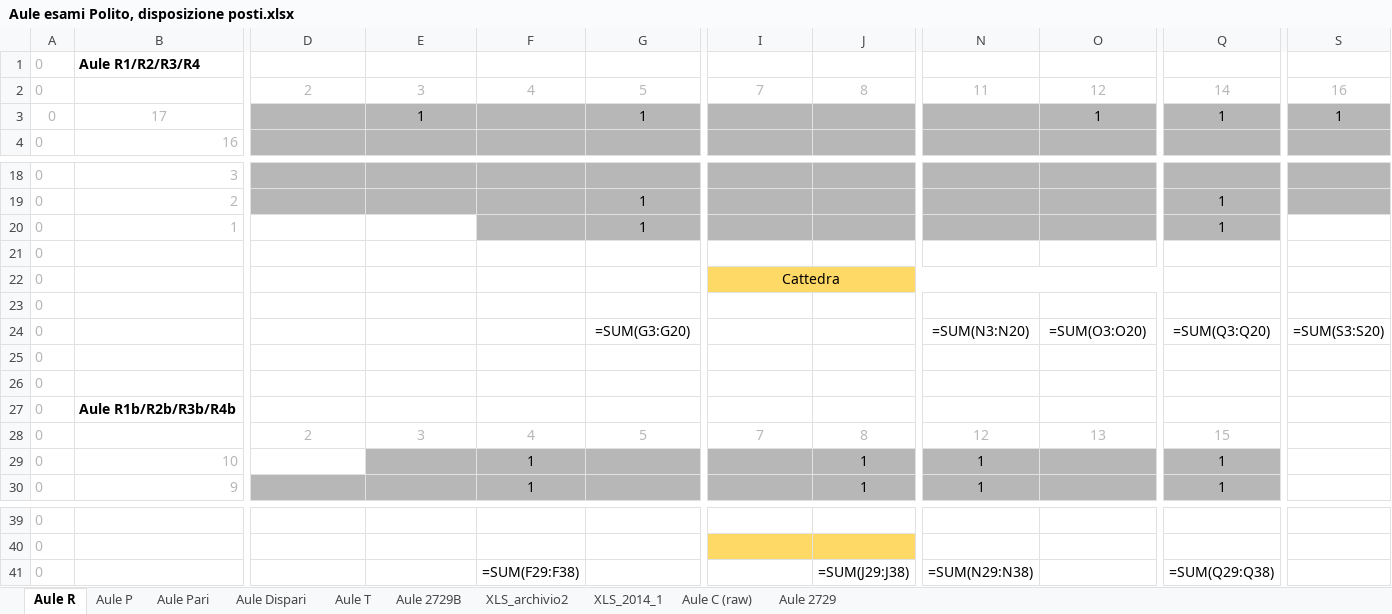
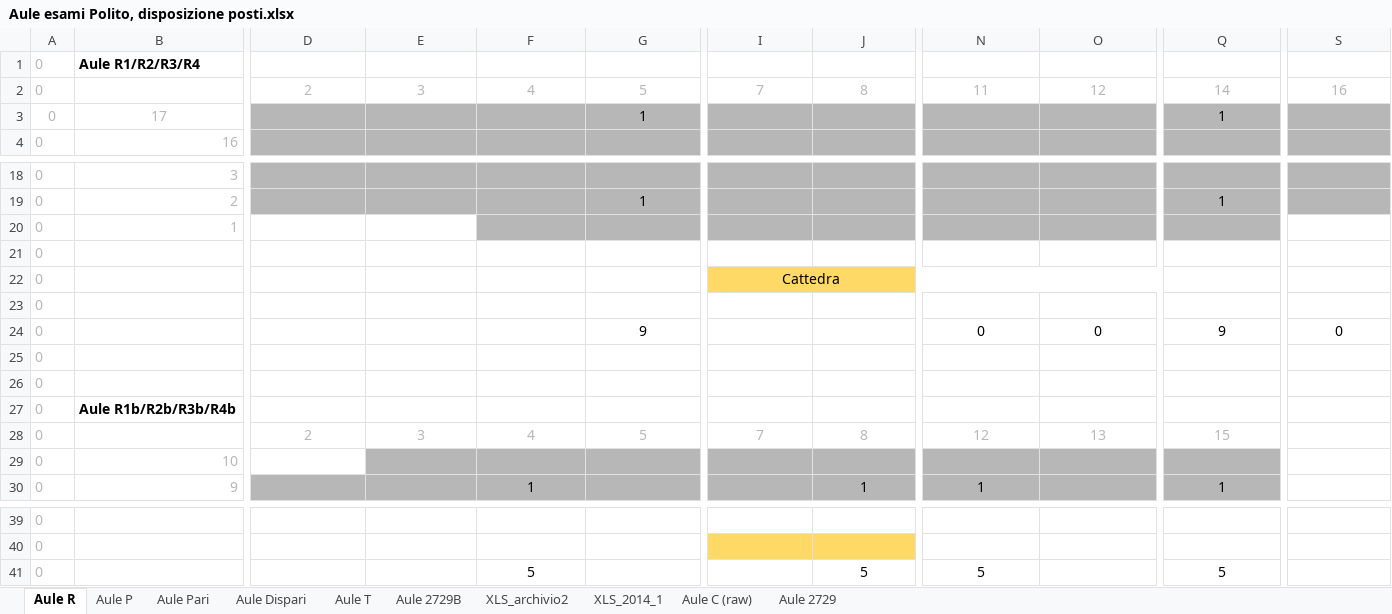
Before and after one commit to dbdmg/exam-positioner, an Excel workbook: Aule esami Polito, disposizione posti.xlsx, sheet Aule R, drawn as a sheet; only a part is shown, gaps mark what is left out; values as stored, in another font and other column widths than the file's, no borders; formulas without a stored value are shown as written; conditional formats not drawn; removed rows and columns are numbered as before the commit, all else as after; rows hold the shown columns only; the diff names each change by its address in the sheet, - before the commit and + after, or states it on an @@ line.

```diff
--- a/Aule esami Polito, disposizione posti.xlsx (sheet Aule R)
+++ b/Aule esami Polito, disposizione posti.xlsx (sheet Aule R)
-E3: 1
+E3: (empty)
-O3: 1
+O3: (empty)
-S3: 1
+S3: (empty)
-row 20: 0 | 1 |  |  |  | 1 |  |  |  |  | 1
+row 20: 0 | 1
-row 24: 0 |  | =SUM(D3:D20) | =SUM(E3:E20) | =SUM(F3:F20) | =SUM(G3:G20) | =SUM(I3:I20) | =SUM(J3:J20) | =SUM(N3:N20) | =SUM(O3:O20) | =SUM(Q3:Q20) | =SUM(S3:S20)
+row 24: 0 |  | 0 | 0 | 0 | 9 | 0 | 0 | 0 | 0 | 9 | 0
-F29: 1
+F29: (empty)
-J29: 1
+J29: (empty)
-N29: 1
+N29: (empty)
-Q29: 1
+Q29: (empty)
-row 41: 0 |  | =SUM(D30:D38) | =SUM(E30:E38) | =SUM(F29:F38) | =SUM(G30:G38) | =SUM(I30:I38) | =SUM(J29:J38) | =SUM(N29:N38) | =SUM(O30:O38) | =SUM(Q29:Q38)
+row 41: 0 |  | 0 | 0 | 5 | 0 | 0 | 5 | 5 | 0 | 5
```
Also changed, not shown: sheet Aule T, sheet Aule C (raw), sheet Aule P, sheet Aule Pari, sheet XLS_2014_1, sheet Aule Dispari, 2 more sheets.
